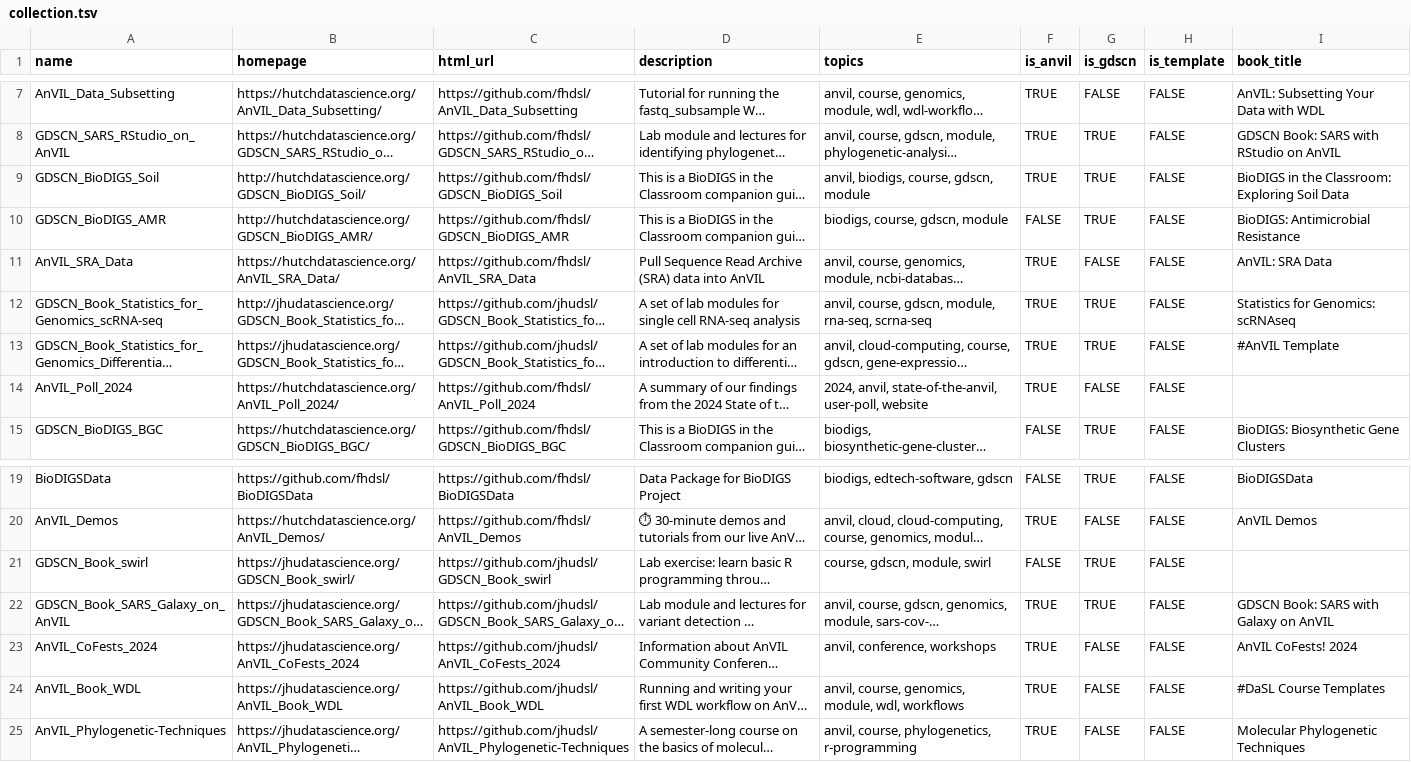
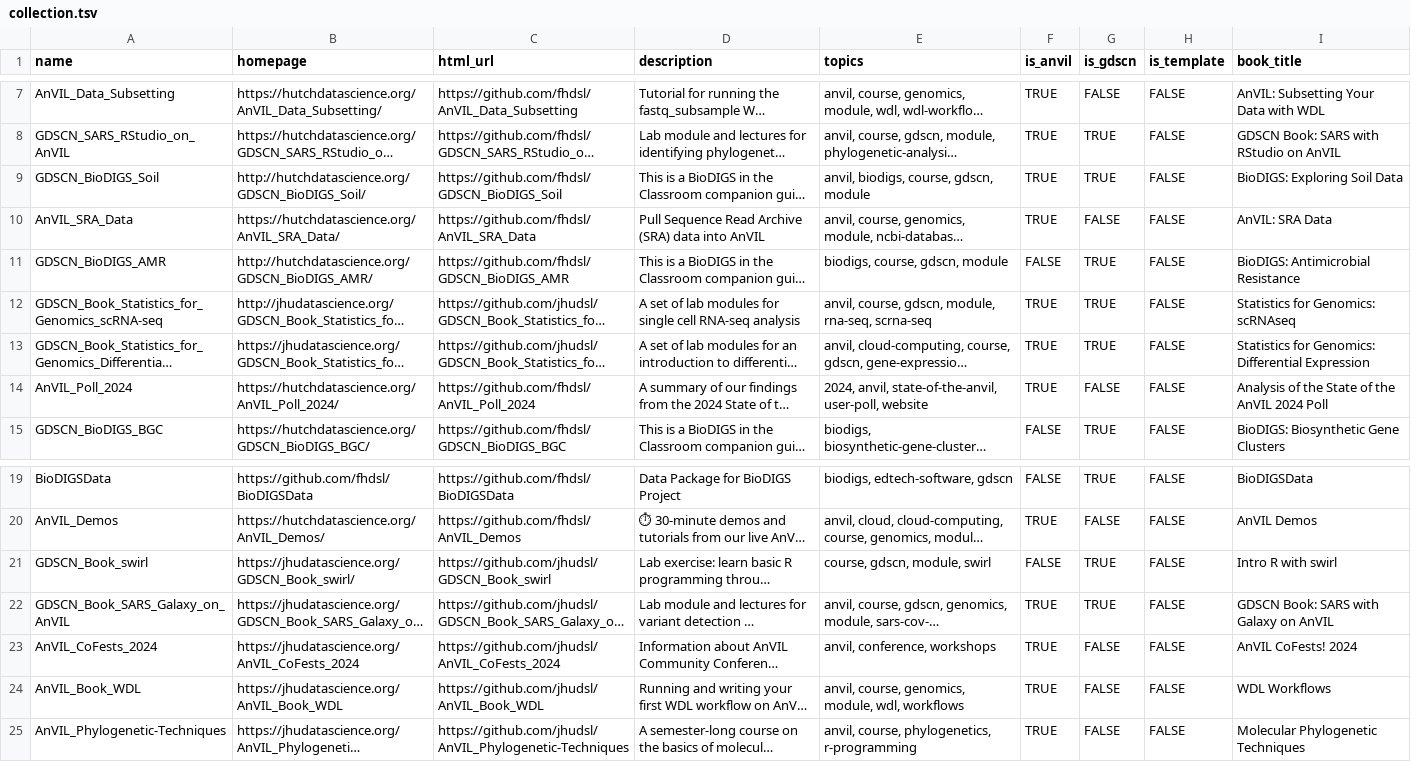
Before and after one commit to fhdsl/AnVIL_Collection, a TSV file: resources/collection.tsv, drawn as a sheet; only a part is shown, gaps mark what is left out; long unchanged cells end in …; the diff names each change by its address in the sheet, - before the commit and + after, or states it on an @@ line.

```diff
--- a/resources/collection.tsv
+++ b/resources/collection.tsv
-I9 (book_title): BioDIGS in the Classroom: Exploring Soil Data
+I9 (book_title): BioDIGS: Exploring Soil Data
@@ row 11 moved to row 10: AnVIL_SRA_Data @@
-I13 (book_title): #AnVIL Template
+I13 (book_title): Statistics for Genomics: Differential Expression
-I14 (book_title): (empty)
+I14 (book_title): Analysis of the State of the AnVIL 2024 Poll
-I21 (book_title): (empty)
+I21 (book_title): Intro R with swirl
-I24 (book_title): #DaSL Course Templates
+I24 (book_title): WDL Workflows
```
Also changed, not shown: 1 other file.
